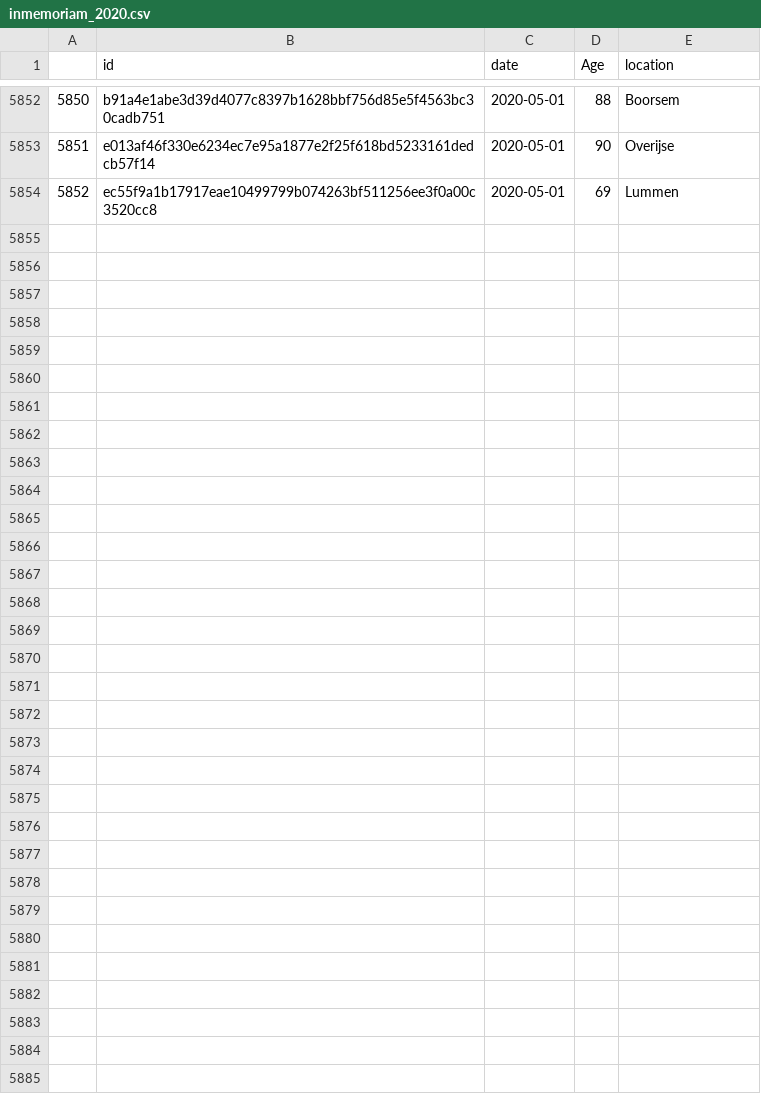
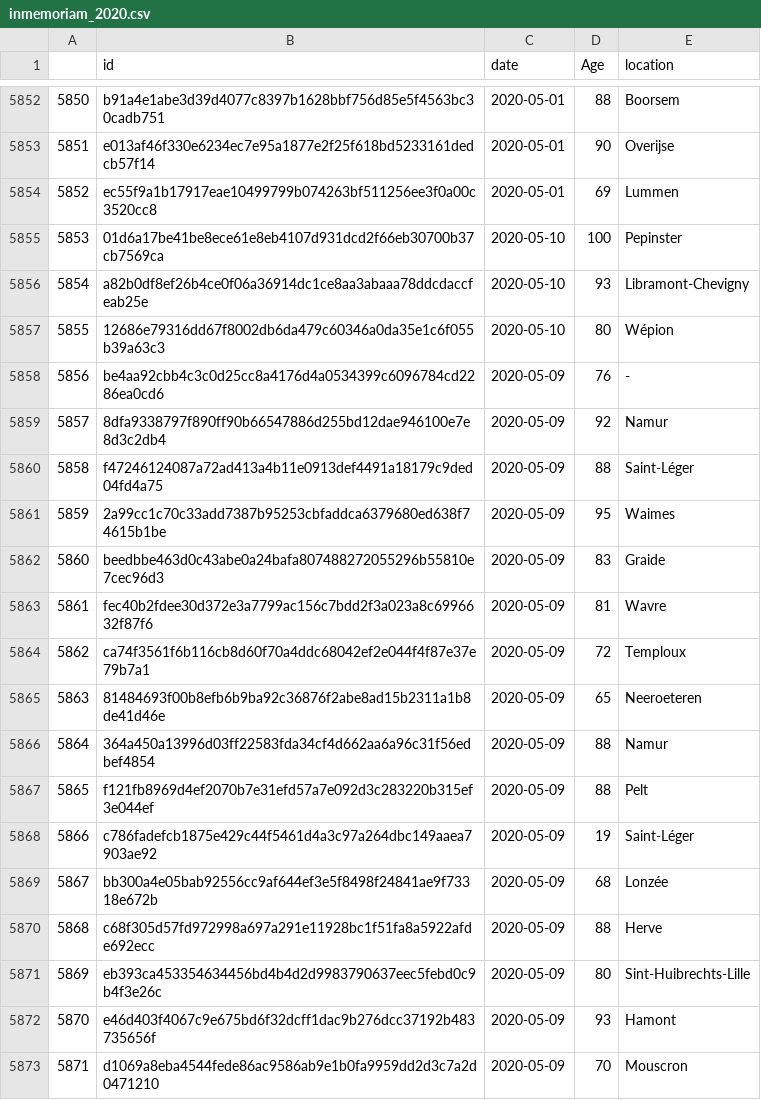
Before and after one commit to bugsburny2/covidbe-opendata, a CSV file: static/csv/inmemoriam_2020.csv, drawn as a sheet; only a part is shown, gaps mark what is left out; the diff covers the shown part only.

Commit message:
update data

```diff
--- a/static/csv/inmemoriam_2020.csv
+++ b/static/csv/inmemoriam_2020.csv
@@ -5854 +5854,20 @@
 5852,ec55f9a1b17917eae10499799b074263bf511256ee3f0a00c3520cc8,2020-05-01,69,Lummen
+5853,01d6a17be41be8ece61e8eb4107d931dcd2f66eb30700b37cb7569ca,2020-05-10,100,Pepinster
+5854,a82b0df8ef26b4ce0f06a36914dc1ce8aa3abaaa78ddcdaccfeab25e,2020-05-10,93,Libramont-Chevigny
+5855,12686e79316dd67f8002db6da479c60346a0da35e1c6f055b39a63c3,2020-05-10,80,Wépion
+5856,be4aa92cbb4c3c0d25cc8a4176d4a0534399c6096784cd2286ea0cd6,2020-05-09,76,-
+5857,8dfa9338797f890ff90b66547886d255bd12dae946100e7e8d3c2db4,2020-05-09,92,Namur
+5858,f47246124087a72ad413a4b11e0913def4491a18179c9ded04fd4a75,2020-05-09,88,Saint-Léger
+5859,2a99cc1c70c33add7387b95253cbfaddca6379680ed638f74615b1be,2020-05-09,95,Waimes
+5860,beedbbe463d0c43abe0a24bafa807488272055296b55810e7cec96d3,2020-05-09,83,Graide
+5861,fec40b2fdee30d372e3a7799ac156c7bdd2f3a023a8c6996632f87f6,2020-05-09,81,Wavre
+5862,ca74f3561f6b116cb8d60f70a4ddc68042ef2e044f4f87e37e79b7a1,2020-05-09,72,Temploux
+5863,81484693f00b8efb6b9ba92c36876f2abe8ad15b2311a1b8de41d46e,2020-05-09,65,Neeroeteren
+5864,364a450a13996d03ff22583fda34cf4d662aa6a96c31f56edbef4854,2020-05-09,88,Namur
+5865,f121fb8969d4ef2070b7e31efd57a7e092d3c283220b315ef3e044ef,2020-05-09,88,Pelt
+5866,c786fadefcb1875e429c44f5461d4a3c97a264dbc149aaea7903ae92,2020-05-09,19,Saint-Léger
+5867,bb300a4e05bab92556cc9af644ef3e5f8498f24841ae9f73318e672b,2020-05-09,68,Lonzée
+5868,c68f305d57fd972998a697a291e11928bc1f51fa8a5922afde692ecc,2020-05-09,88,Herve
+5869,eb393ca453354634456bd4b4d2d9983790637eec5febd0c9b4f3e26c,2020-05-09,80,Sint-Huibrechts-Lille
+5870,e46d403f4067c9e675bd6f32dcff1dac9b276dcc37192b483735656f,2020-05-09,93,Hamont
+5871,d1069a8eba4544fede86ac9586ab9e1b0fa9959dd2d3c7a2d0471210,2020-05-09,70,Mouscron
```
Also changed, not shown: 18 added rows and 1 edited cell elsewhere in this file, static/csv/tomtom/CHN_beijing.csv, static/csv/tomtom/JPN_tokyo.csv, 55 other files.
